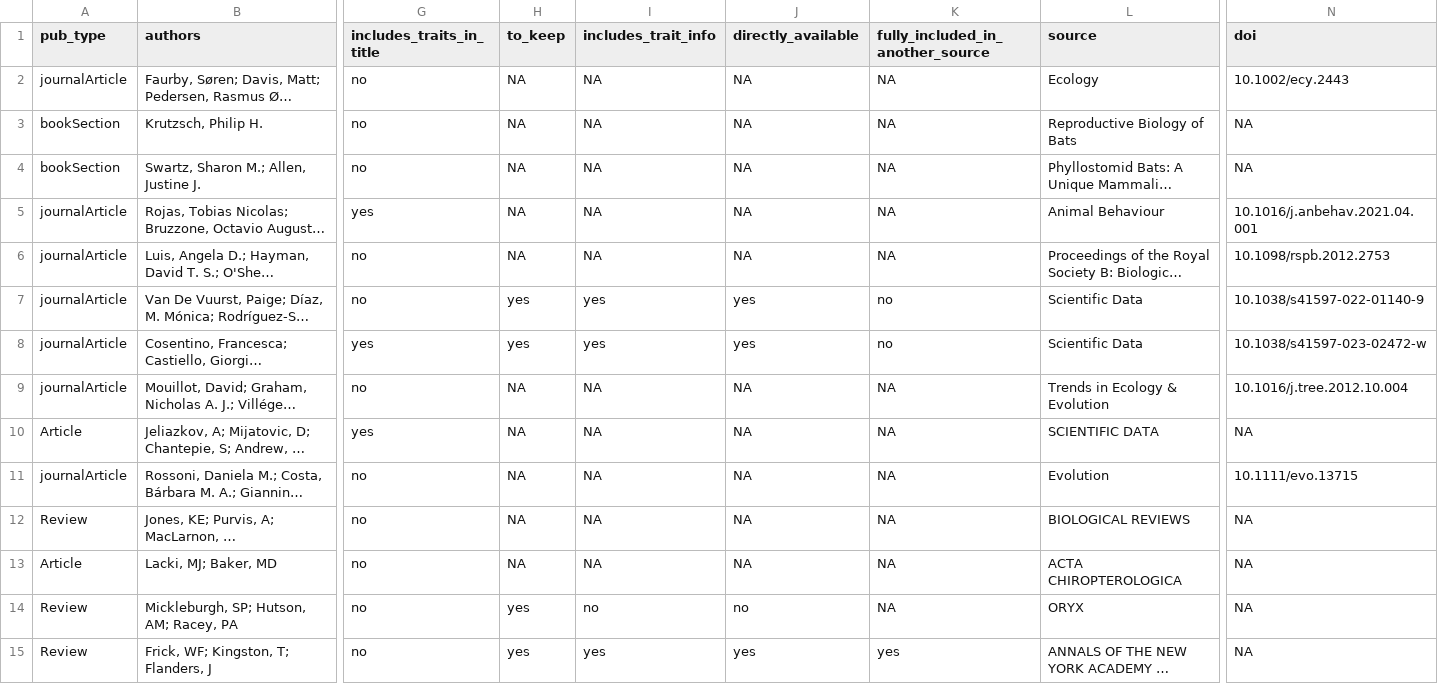
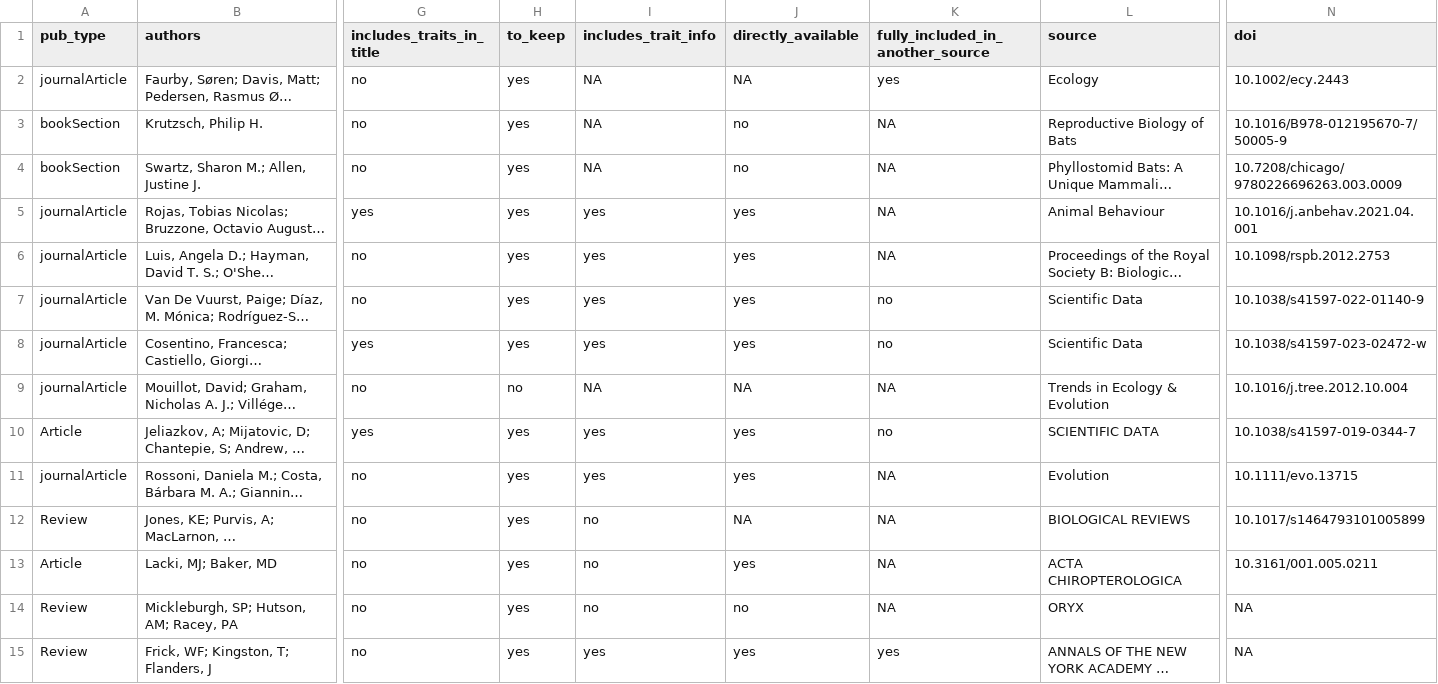
Before and after one commit to RobertoRuizR/GBTD_litrev_traitcat_cleaning, a CSV file: data/processed/literature_review/export_clean_citations_v1.csv, drawn as a sheet; only a part is shown, gaps mark what is left out; long unchanged cells end in …; the diff covers the shown part only; the diff names each change by its address in the sheet, - before the commit and + after, or states it on an @@ line.

```diff
--- a/data/processed/literature_review/export_clean_citations_v1.csv
+++ b/data/processed/literature_review/export_clean_citations_v1.csv
-H2:H6 (to_keep): NA
+H2:H6 (to_keep): yes
-K2 (fully_included_in_another_source): NA
+K2 (fully_included_in_another_source): yes
-J3:J4 (directly_available): NA
+J3:J4 (directly_available): no
-N3 (doi): NA
+N3 (doi): 10.1016/B978-012195670-7/50005-9
-N4 (doi): NA
+N4 (doi): 10.7208/chicago/9780226696263.003.0009
-I5:I6 (includes_trait_info): NA
+I5:I6 (includes_trait_info): yes
-J5:J6 (directly_available): NA
+J5:J6 (directly_available): yes
-H9 (to_keep): NA
+H9 (to_keep): no
-H10:H13 (to_keep): NA
+H10:H13 (to_keep): yes
-I10:I11 (includes_trait_info): NA
+I10:I11 (includes_trait_info): yes
-J10:J11 (directly_available): NA
+J10:J11 (directly_available): yes
-K10 (fully_included_in_another_source): NA
+K10 (fully_included_in_another_source): no
-N10 (doi): NA
+N10 (doi): 10.1038/s41597-019-0344-7
-I12:I13 (includes_trait_info): NA
+I12:I13 (includes_trait_info): no
-N12 (doi): NA
+N12 (doi): 10.1017/s1464793101005899
-J13 (directly_available): NA
+J13 (directly_available): yes
-N13 (doi): NA
+N13 (doi): 10.3161/001.005.0211
```
Also changed, not shown: 127 edited cells elsewhere in this file, 8 other files.
